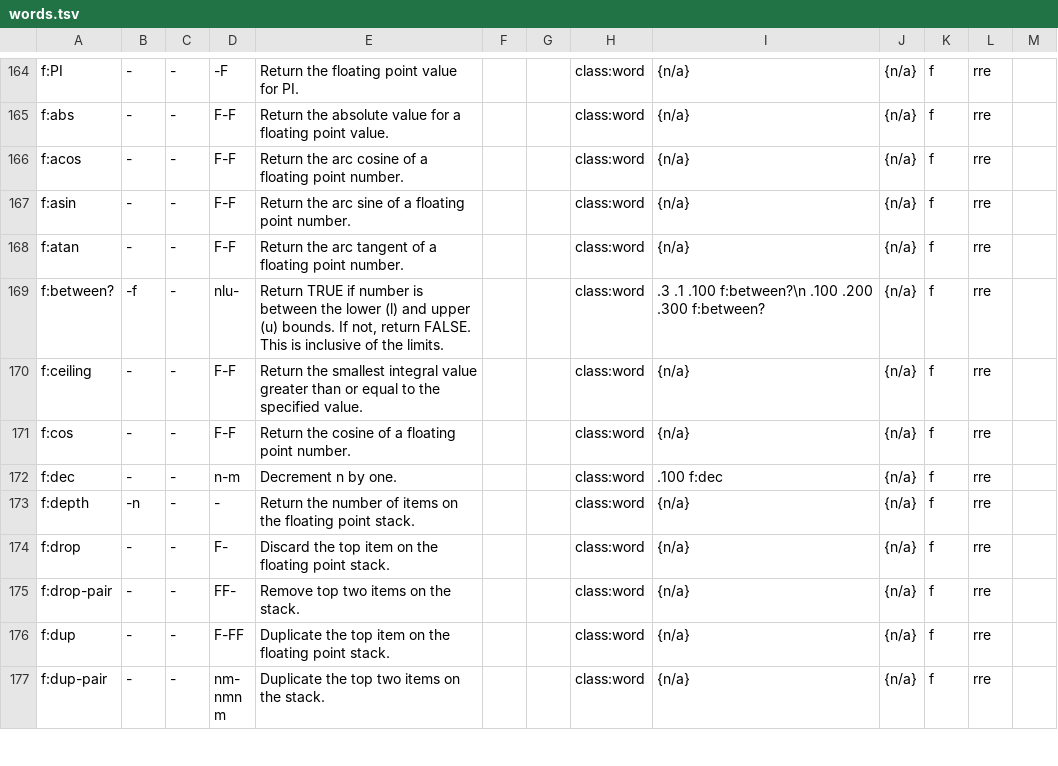
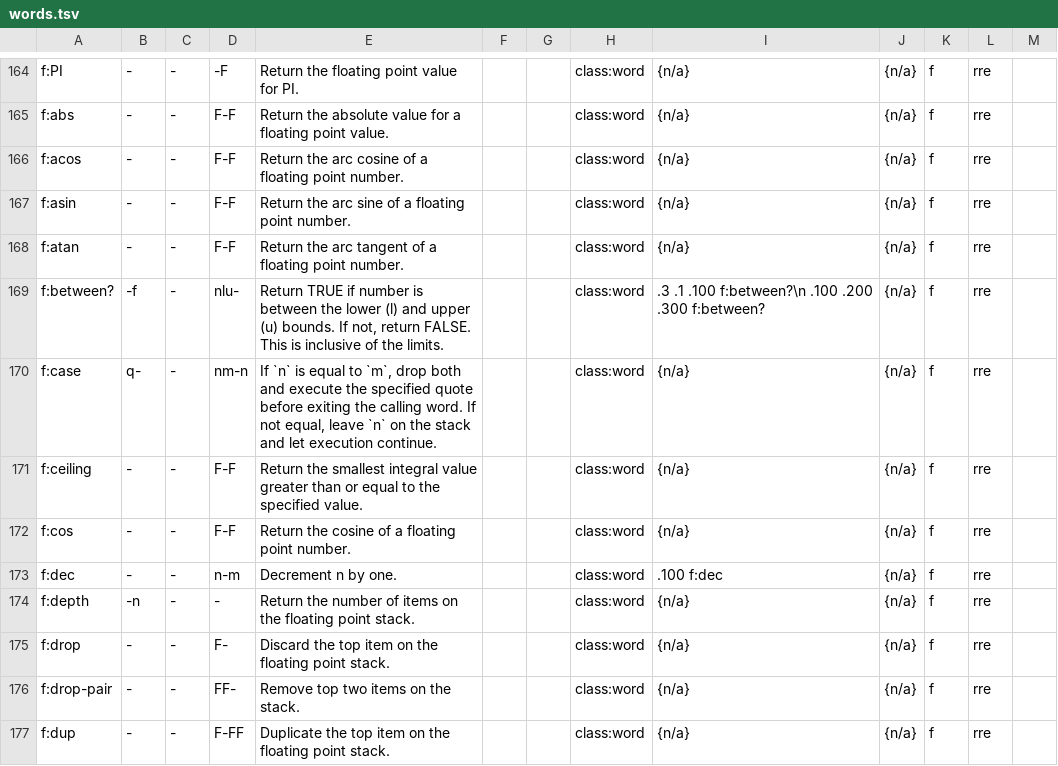
Before and after one commit to crcx/retroforth, a TSV file: words.tsv, drawn as a sheet; only a part is shown, gaps mark what is left out; the shorter side is filled out with more unchanged rows.

Commit message:
add f:case
FossilOrigin-Name: 104609852db68dd5733c8105225926e249d203a3ff25ae105f1acf3d7362bd8c

```diff
--- a/words.tsv
+++ b/words.tsv
@@ -169,2 +169,3 @@ f:atan	-	-	F-F	Return the arc tangent of a floating point number.			class:word	{
 f:between?	-f	-	nlu-	Return TRUE if number is between the lower (l) and upper (u) bounds. If not, return FALSE. This is inclusive of the limits.			class:word	    .3 .1 .100 f:between?\n    .100 .200 .300   f:between?	{n/a}	f	rre	
+f:case	q-	-	nm-n	If `n` is equal to `m`, drop both and execute the specified quote before exiting the calling word. If not equal, leave `n` on the stack and let execution continue.			class:word	{n/a}	{n/a}	f	rre	
 f:ceiling	-	-	F-F	Return the smallest integral value greater than or equal to the specified value.			class:word	{n/a}	{n/a}	f	rre	
```
Also changed, not shown: 6 other files.
